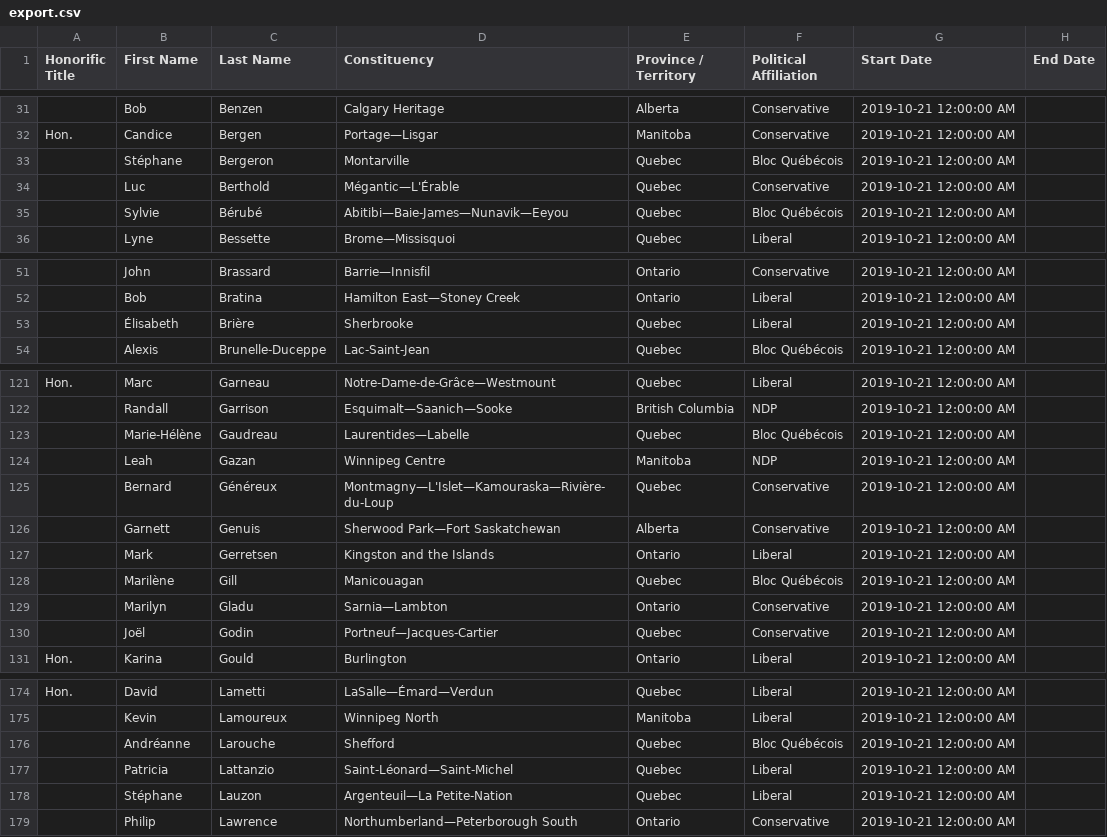
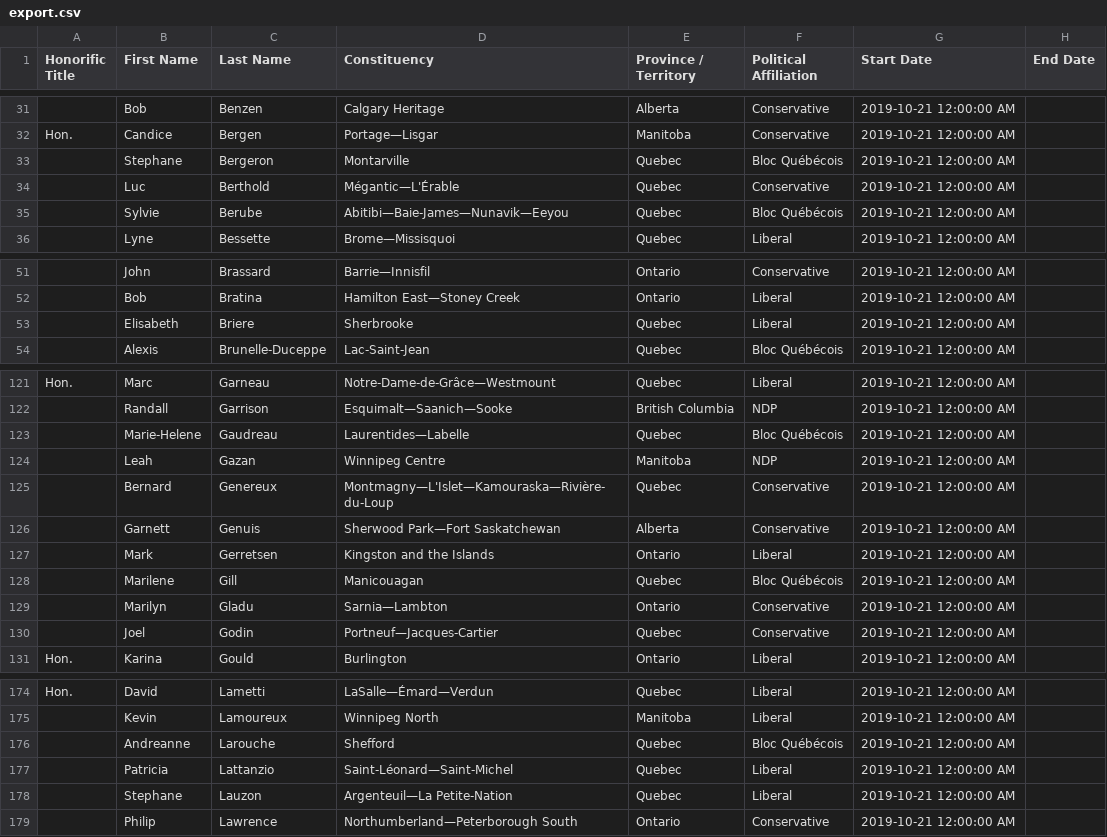
Before and after one commit to bored-programmer-666/MP_mailer, a CSV file: export.csv, drawn as a sheet; only a part is shown, gaps mark what is left out; the diff covers the shown part only; the diff names each change by its address in the sheet, - before the commit and + after, or states it on an @@ line.

Commit message:
Add files via upload
Removed accents from french names

```diff
--- a/export.csv
+++ b/export.csv
-B33 (First Name): Stéphane
+B33 (First Name): Stephane
-C35 (Last Name): Bérubé
+C35 (Last Name): Berube
-B53 (First Name): Élisabeth
+B53 (First Name): Elisabeth
-C53 (Last Name): Brière
+C53 (Last Name): Briere
-B123 (First Name): Marie-Hélène
+B123 (First Name): Marie-Helene
-C125 (Last Name): Généreux
+C125 (Last Name): Genereux
-B128 (First Name): Marilène
+B128 (First Name): Marilene
-B130 (First Name): Joël
+B130 (First Name): Joel
-B176 (First Name): Andréanne
+B176 (First Name): Andreanne
-B178 (First Name): Stéphane
+B178 (First Name): Stephane
```
Also changed, not shown: 13 edited cells elsewhere in this file.
